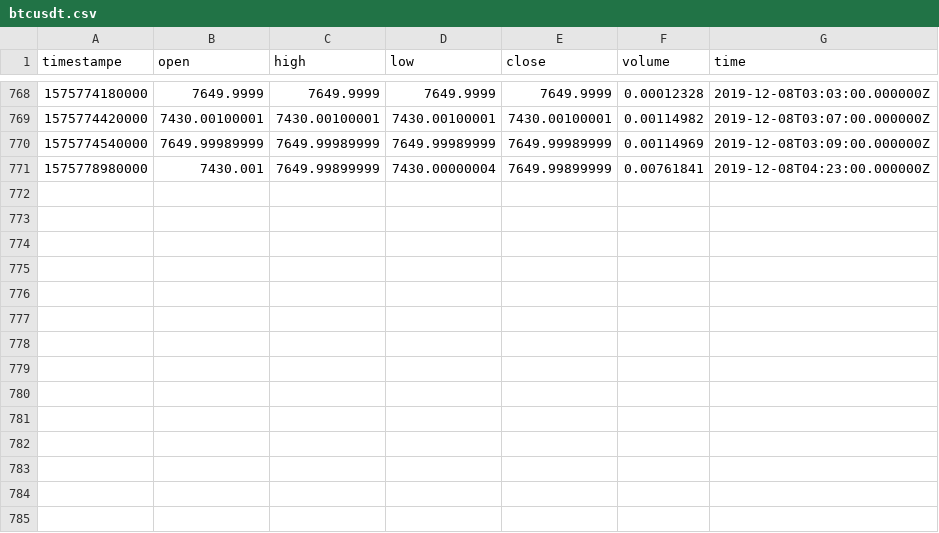
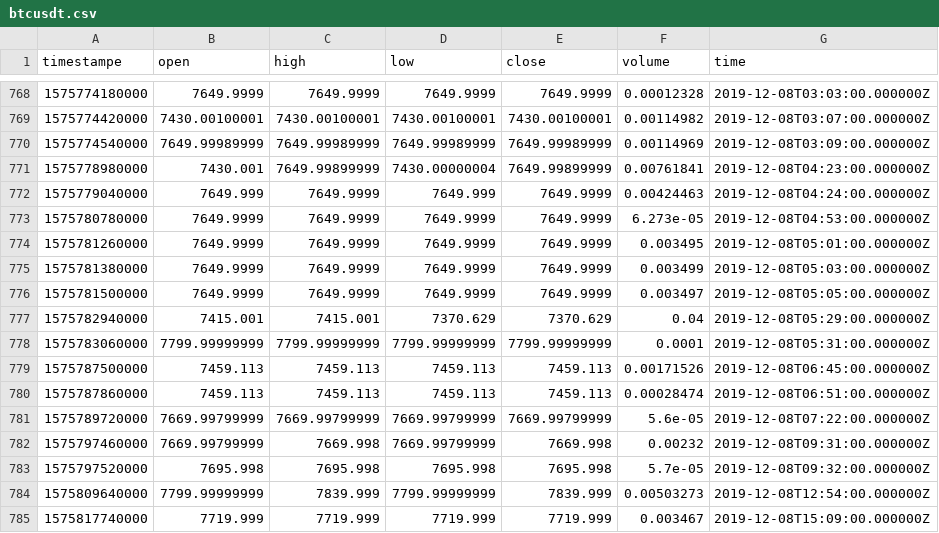
Before and after one commit to RandomEstimate/DataCollector, a CSV file: upbit/btcusdt.csv, drawn as a sheet; only a part is shown, gaps mark what is left out; the diff names each change by its address in the sheet, - before the commit and + after, or states it on an @@ line.

```diff
--- a/upbit/btcusdt.csv
+++ b/upbit/btcusdt.csv
+row 772: 1575779040000 | 7649.999 | 7649.9999 | 7649.999 | 7649.9999 | 0.00424463 | 2019-12-08T04:24:00.000000Z
+row 773: 1575780780000 | 7649.9999 | 7649.9999 | 7649.9999 | 7649.9999 | 6.273e-05 | 2019-12-08T04:53:00.000000Z
+row 774: 1575781260000 | 7649.9999 | 7649.9999 | 7649.9999 | 7649.9999 | 0.003495 | 2019-12-08T05:01:00.000000Z
+row 775: 1575781380000 | 7649.9999 | 7649.9999 | 7649.9999 | 7649.9999 | 0.003499 | 2019-12-08T05:03:00.000000Z
+row 776: 1575781500000 | 7649.9999 | 7649.9999 | 7649.9999 | 7649.9999 | 0.003497 | 2019-12-08T05:05:00.000000Z
+row 777: 1575782940000 | 7415.001 | 7415.001 | 7370.629 | 7370.629 | 0.04 | 2019-12-08T05:29:00.000000Z
+row 778: 1575783060000 | 7799.99999999 | 7799.99999999 | 7799.99999999 | 7799.99999999 | 0.0001 | 2019-12-08T05:31:00.000000Z
+row 779: 1575787500000 | 7459.113 | 7459.113 | 7459.113 | 7459.113 | 0.00171526 | 2019-12-08T06:45:00.000000Z
+row 780: 1575787860000 | 7459.113 | 7459.113 | 7459.113 | 7459.113 | 0.00028474 | 2019-12-08T06:51:00.000000Z
+row 781: 1575789720000 | 7669.99799999 | 7669.99799999 | 7669.99799999 | 7669.99799999 | 5.6e-05 | 2019-12-08T07:22:00.000000Z
+row 782: 1575797460000 | 7669.99799999 | 7669.998 | 7669.99799999 | 7669.998 | 0.00232 | 2019-12-08T09:31:00.000000Z
+row 783: 1575797520000 | 7695.998 | 7695.998 | 7695.998 | 7695.998 | 5.7e-05 | 2019-12-08T09:32:00.000000Z
+row 784: 1575809640000 | 7799.99999999 | 7839.999 | 7799.99999999 | 7839.999 | 0.00503273 | 2019-12-08T12:54:00.000000Z
+row 785: 1575817740000 | 7719.999 | 7719.999 | 7719.999 | 7719.999 | 0.003467 | 2019-12-08T15:09:00.000000Z
```
Also changed, not shown: 29 other files.
